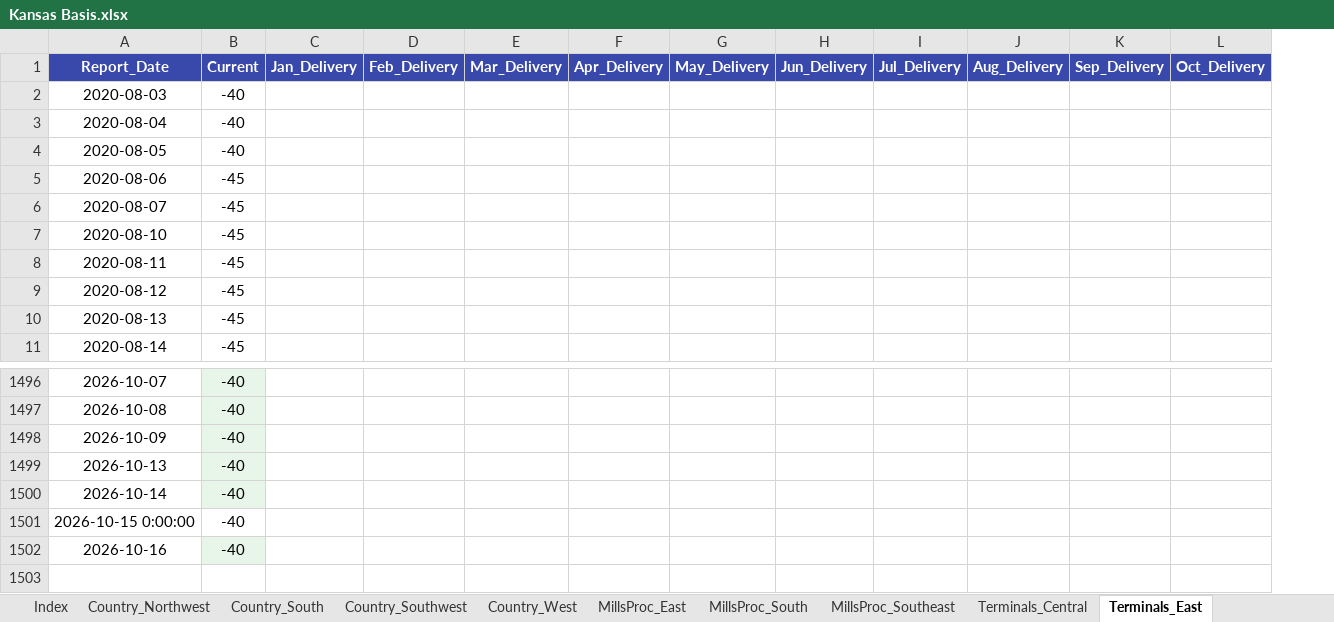
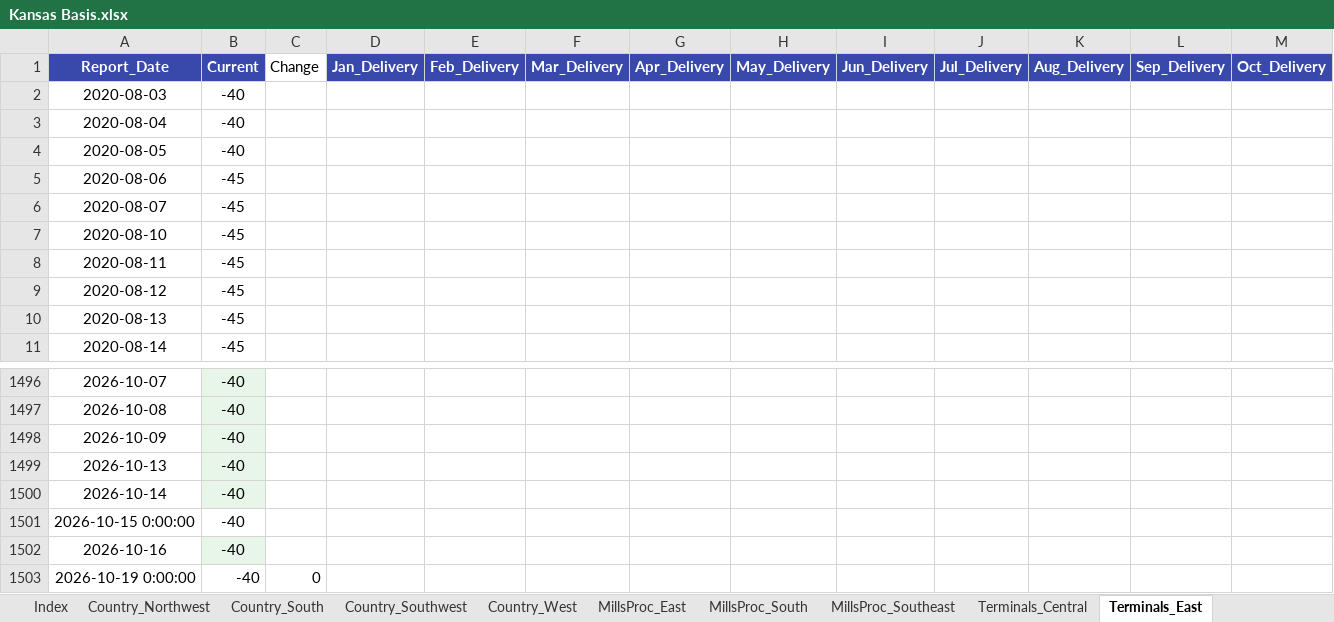
Before and after one commit to 0030carina-gif/us-corn-soy-basis, an Excel workbook: 玉米大豆历史数据/大豆基差/Kansas Basis.xlsx, sheet Terminals_East, drawn as a sheet; only a part is shown, gaps mark what is left out; values as stored, in another font and other column widths than the file's, no borders; rows hold the shown columns only; the diff names each change by its address in the sheet, - before the commit and + after, or states it on an @@ line.

Commit message:
Update 2026-10-19 AMS basis: add ND 3878 + Minneapolis 3046, parse Basis Change (not Price Change), filerepo fallback, Excel Change column
- Catalog: North Dakota ams_3878, Minneapolis Terminal ams_3046
- Parse AMS Basis Change (UNCH/UP/DN ranges) to mid cents; keep Current mid from Basis range
- Excel sheets: insert Change column after Current; write daily mid + change
- fetch_pdf: primary mnreports + MyMarketNews filerepo fallback
- asof remains 2026-10-19 (AMS Final); KY soy barge Current mids match AMS UNCH/UP

```diff
--- a/玉米大豆历史数据/大豆基差/Kansas Basis.xlsx (sheet Terminals_East)
+++ b/玉米大豆历史数据/大豆基差/Kansas Basis.xlsx (sheet Terminals_East)
+column C (Change), empty
+row 1503: 2026-10-19 0:00:00 | -40 | 0
```
Also changed, not shown: sheet Terminals_Southeast, sheet Terminals_South, sheet MillsProc_Southeast, sheet Country_West, sheet Terminals_North, sheet Terminals_Northeast, 6 more sheets, 玉米大豆历史数据/大豆基差/Illinois Basis.xlsx, 玉米大豆历史数据/大豆基差/Missouri Basis.xlsx, 39 other files.
